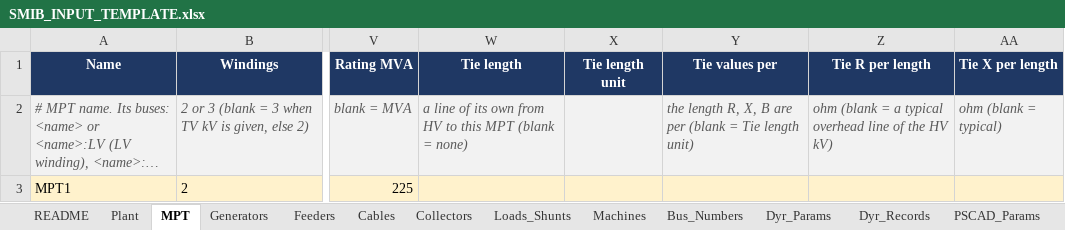
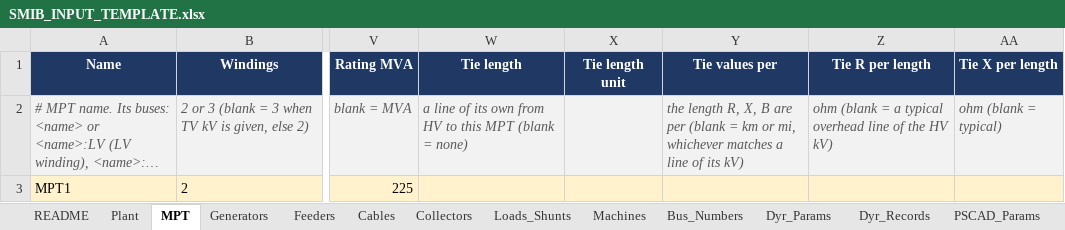
Before and after one commit to venky228/venky228, an Excel workbook: smib/SMIB_INPUT_TEMPLATE.xlsx, sheet MPT, drawn as a sheet; only a part is shown, gaps mark what is left out; long unchanged cells end in …; values as stored, in another font and other column widths than the file's, no borders; the diff names each change by its address in the sheet, - before the commit and + after, or states it on an @@ line.

```diff
--- a/smib/SMIB_INPUT_TEMPLATE.xlsx (sheet MPT)
+++ b/smib/SMIB_INPUT_TEMPLATE.xlsx (sheet MPT)
-Y2 (Tie values per): …(blank = Tie length unit)
+Y2 (Tie values per): …(blank = km or mi, whichever matches a line of its kV)
```
Also changed, not shown: sheet Input_Reference, sheet Plant, 1 other file.
